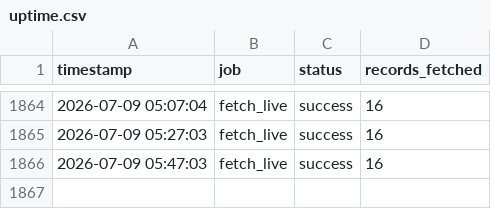
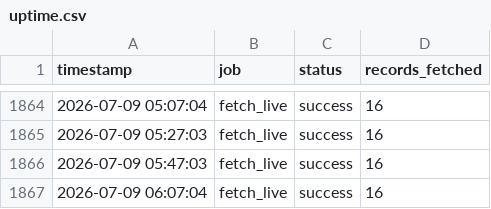
Before and after one commit to nyandajr/global-fuel-watch, a CSV file: logs/uptime.csv, drawn as a sheet; only a part is shown, gaps mark what is left out; the diff names each change by its address in the sheet, - before the commit and + after, or states it on an @@ line.

Commit message:
live: crude+fx 2026-07-09 06:07 UTC

```diff
--- a/logs/uptime.csv
+++ b/logs/uptime.csv
+row 1867: 2026-07-09 06:07:04 | fetch_live | success | 16
```
Also changed, not shown: 2 other files.
